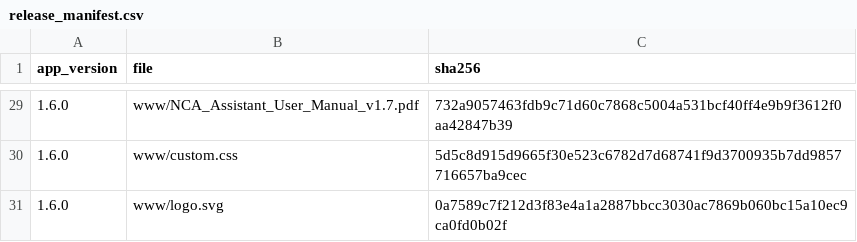
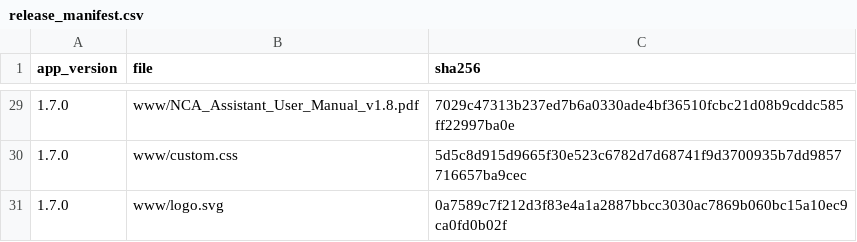
Before and after one commit to Robterheine/ncaassistant, a CSV file: validation/release_manifest.csv, drawn as a sheet; only a part is shown, gaps mark what is left out; the diff covers the shown part only.

```diff
--- a/validation/release_manifest.csv
+++ b/validation/release_manifest.csv
@@ -29,3 +29,3 @@
-"1.6.0","www/NCA_Assistant_User_Manual_v1.7.pdf","732a9057463fdb9c71d60c7868c5004a531bcf40ff4e9b9f3612f0aa42847b39"
-"1.6.0","www/custom.css","5d5c8d915d9665f30e523c6782d7d68741f9d3700935b7dd9857716657ba9cec"
-"1.6.0","www/logo.svg","0a7589c7f212d3f83e4a1a2887bbcc3030ac7869b060bc15a10ec9ca0fd0b02f"
+"1.7.0","www/NCA_Assistant_User_Manual_v1.8.pdf","7029c47313b237ed7b6a0330ade4bf36510fcbc21d08b9cddc585ff22997ba0e"
+"1.7.0","www/custom.css","5d5c8d915d9665f30e523c6782d7d68741f9d3700935b7dd9857716657ba9cec"
+"1.7.0","www/logo.svg","0a7589c7f212d3f83e4a1a2887bbcc3030ac7869b060bc15a10ec9ca0fd0b02f"
```
Also changed, not shown: 38 edited cells elsewhere in this file, 12 other files.
